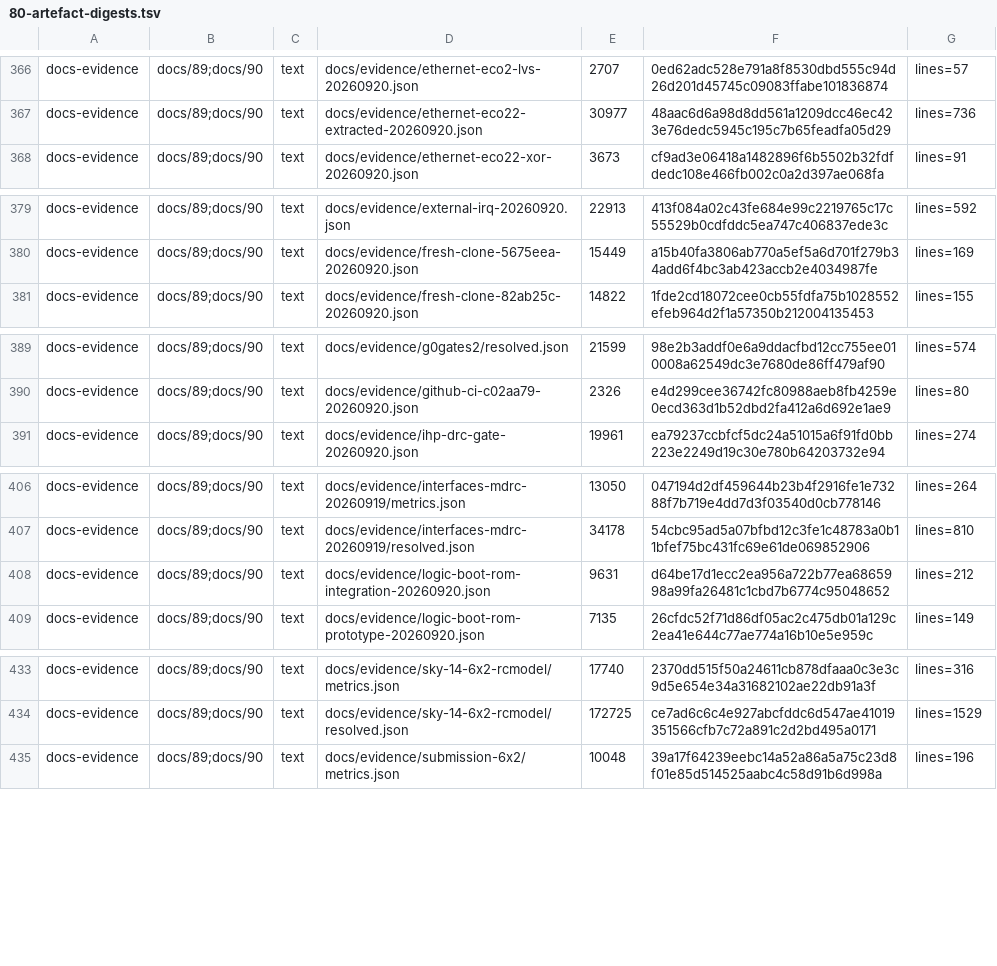
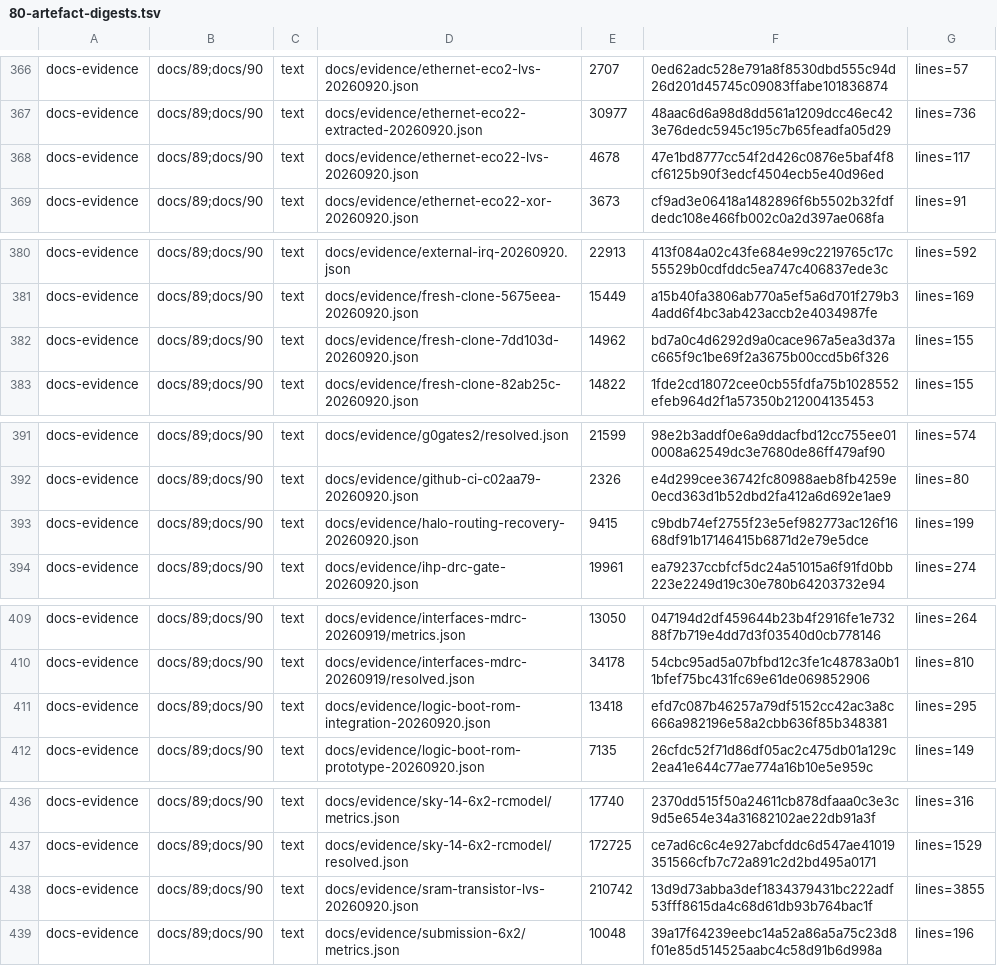
Before and after one commit to Melihakbulut221/nssoc, a TSV file: docs/80-artefact-digests.tsv, drawn as a sheet; only a part is shown, gaps mark what is left out; the diff covers the shown part only.

Commit message:
Audit strict SRAM LVS results and record completed recovery checks

```diff
--- a/docs/80-artefact-digests.tsv
+++ b/docs/80-artefact-digests.tsv
@@ -367,2 +367,3 @@ docs-evidence	docs/89;docs/90	text	docs/evidence/ethernet-eco2-lvs-20260920.json
 docs-evidence	docs/89;docs/90	text	docs/evidence/ethernet-eco22-extracted-20260920.json	30977	48aac6d6a98d8dd561a1209dcc46ec423e76dedc5945c195c7b65feadfa05d29	lines=736
+docs-evidence	docs/89;docs/90	text	docs/evidence/ethernet-eco22-lvs-20260920.json	4678	47e1bd8777cc54f2d426c0876e5baf4f8cf6125b90f3edcf4504ecb5e40d96ed	lines=117
 docs-evidence	docs/89;docs/90	text	docs/evidence/ethernet-eco22-xor-20260920.json	3673	cf9ad3e06418a1482896f6b5502b32fdfdedc108e466fb002c0a2d397ae068fa	lines=91
@@ -380,2 +381,3 @@ docs-evidence	docs/89;docs/90	text	docs/evidence/external-irq-20260920.json	2291
 docs-evidence	docs/89;docs/90	text	docs/evidence/fresh-clone-5675eea-20260920.json	15449	a15b40fa3806ab770a5ef5a6d701f279b34add6f4bc3ab423accb2e4034987fe	lines=169
+docs-evidence	docs/89;docs/90	text	docs/evidence/fresh-clone-7dd103d-20260920.json	14962	bd7a0c4d6292d9a0cace967a5ea3d37ac665f9c1be69f2a3675b00ccd5b6f326	lines=155
 docs-evidence	docs/89;docs/90	text	docs/evidence/fresh-clone-82ab25c-20260920.json	14822	1fde2cd18072cee0cb55fdfa75b1028552efeb964d2f1a57350b212004135453	lines=155
@@ -390,2 +392,3 @@ docs-evidence	docs/89;docs/90	text	docs/evidence/g0gates2/resolved.json	21599	98
 docs-evidence	docs/89;docs/90	text	docs/evidence/github-ci-c02aa79-20260920.json	2326	e4d299cee36742fc80988aeb8fb4259e0ecd363d1b52dbd2fa412a6d692e1ae9	lines=80
+docs-evidence	docs/89;docs/90	text	docs/evidence/halo-routing-recovery-20260920.json	9415	c9bdb74ef2755f23e5ef982773ac126f1668df91b17146415b6871d2e79e5dce	lines=199
 docs-evidence	docs/89;docs/90	text	docs/evidence/ihp-drc-gate-20260920.json	19961	ea79237ccbfcf5dc24a51015a6f91fd0bb223e2249d19c30e780b64203732e94	lines=274
@@ -407,3 +410,3 @@ docs-evidence	docs/89;docs/90	text	docs/evidence/interfaces-mdrc-20260919/metric
 docs-evidence	docs/89;docs/90	text	docs/evidence/interfaces-mdrc-20260919/resolved.json	34178	54cbc95ad5a07bfbd12c3fe1c48783a0b11bfef75bc431fc69e61de069852906	lines=810
-docs-evidence	docs/89;docs/90	text	docs/evidence/logic-boot-rom-integration-20260920.json	9631	d64be17d1ecc2ea956a722b77ea6865998a99fa26481c1cbd7b6774c95048652	lines=212
+docs-evidence	docs/89;docs/90	text	docs/evidence/logic-boot-rom-integration-20260920.json	13418	efd7c087b46257a79df5152cc42ac3a8c666a982196e58a2cbb636f85b348381	lines=295
 docs-evidence	docs/89;docs/90	text	docs/evidence/logic-boot-rom-prototype-20260920.json	7135	26cfdc52f71d86df05ac2c475db01a129c2ea41e644c77ae774a16b10e5e959c	lines=149
@@ -434,2 +437,3 @@ docs-evidence	docs/89;docs/90	text	docs/evidence/sky-14-6x2-rcmodel/metrics.json
 docs-evidence	docs/89;docs/90	text	docs/evidence/sky-14-6x2-rcmodel/resolved.json	172725	ce7ad6c6c4e927abcfddc6d547ae41019351566cfb7c72a891c2d2bd495a0171	lines=1529
+docs-evidence	docs/89;docs/90	text	docs/evidence/sram-transistor-lvs-20260920.json	210742	13d9d73abba3def1834379431bc222adf53fff8615da4c68d61db93b764bac1f	lines=3855
 docs-evidence	docs/89;docs/90	text	docs/evidence/submission-6x2/metrics.json	10048	39a17f64239eebc14a52a86a5a75c23d8f01e85d514525aabc4c58d91b6d998a	lines=196
```
Also changed, not shown: 1 edited cell elsewhere in this file, ci-local-log.tsv, 11 other files.
